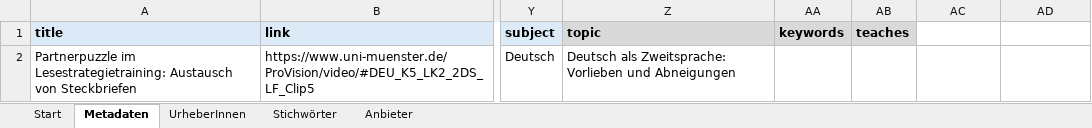
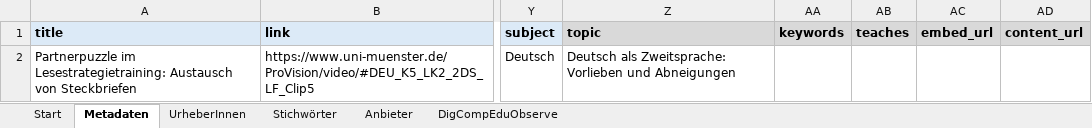
Before and after one commit to unterrichtsvideos/specs, an Excel workbook: editor/Metadaten-Editor.xlsm, sheet Metadaten, drawn as a sheet; only a part is shown, gaps mark what is left out; values as stored, in another font and other column widths than the file's, no borders; charts and pictures and conditional formats not drawn; the diff names each change by its address in the sheet, - before the commit and + after, or states it on an @@ line.

Commit message:
(add) embed_url and content_url

```diff
--- a/editor/Metadaten-Editor.xlsm (sheet Metadaten)
+++ b/editor/Metadaten-Editor.xlsm (sheet Metadaten)
@@ sheet tab unhidden: DigCompEduObserve @@
-AC1: (empty)
+AC1: embed_url
-AC1:AD1 fill: none
+AC1:AD1 fill: #D9D9D9
-AD1: (empty)
+AD1: content_url
```
Also changed, not shown: sheet Start, charts or pictures.
